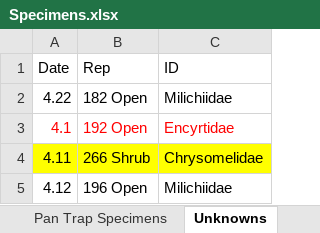
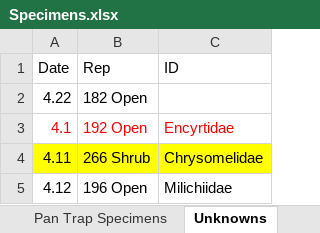
Before and after one commit to jennabraun/larrea.facilitation, an Excel workbook: MojaveInsectDiversity/Data/Specimens.xlsx, sheet Unknowns, drawn as a sheet; only a part is shown; values as stored, in another font and other column widths than the file's, no borders; the diff names each change by its address in the sheet, - before the commit and + after, or states it on an @@ line.

```diff
--- a/MojaveInsectDiversity/Data/Specimens.xlsx (sheet Unknowns)
+++ b/MojaveInsectDiversity/Data/Specimens.xlsx (sheet Unknowns)
-C2 (ID): Milichiidae
+C2 (ID): (empty)
```
Also changed, not shown: sheet Pan Trap Specimens, 9 other files.
